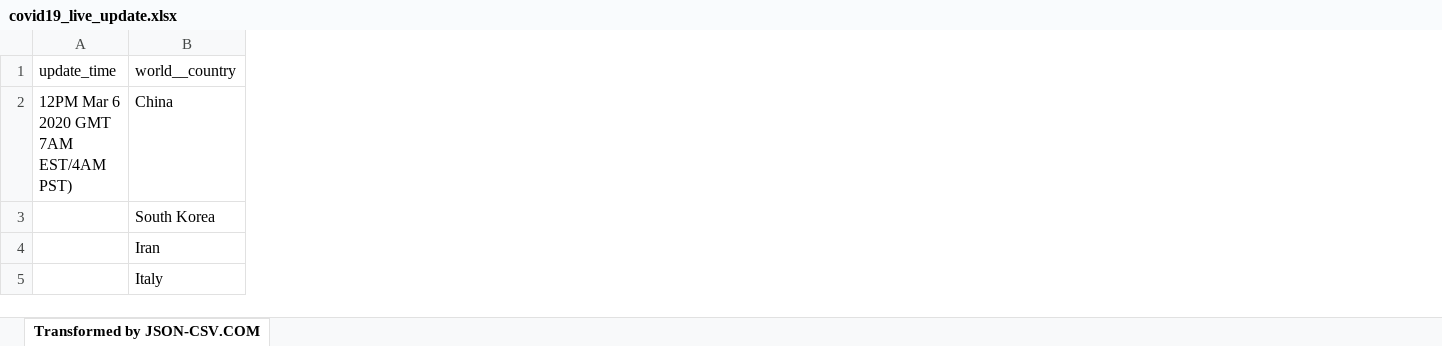
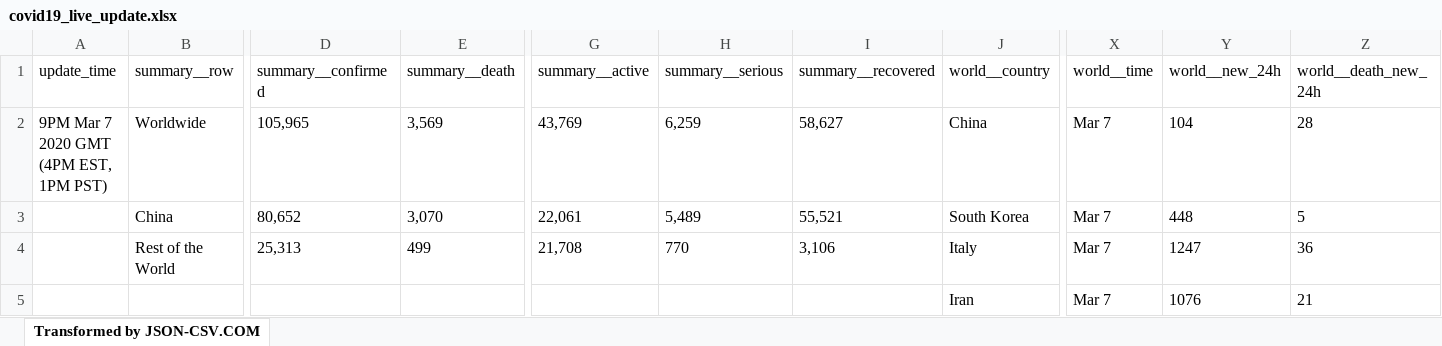
Before and after one commit to pandemicai/covid19, an Excel workbook: covid19_live_update.xlsx, sheet Transformed by JSON-CSV.COM, drawn as a sheet; only a part is shown, gaps mark what is left out; values as stored, in another font and other column widths than the file's, no borders; removed rows and columns are numbered as before the commit, all else as after; rows hold the shown columns only; the diff covers the shown part only; the diff names each change by its address in the sheet, - before the commit and + after, or states it on an @@ line.

```diff
--- a/covid19_live_update.xlsx (sheet Transformed by JSON-CSV.COM)
+++ b/covid19_live_update.xlsx (sheet Transformed by JSON-CSV.COM)
+column B (summary__row), rows 2-3: Worldwide | China
+column D (summary__confirmed), rows 2-3: 105,965 | 80,652
+column E (summary__death), rows 2-3: 3,569 | 3,070
+column G (summary__active), rows 2-3: 43,769 | 22,061
+column H (summary__serious), rows 2-3: 6,259 | 5,489
+column I (summary__recovered), rows 2-3: 58,627 | 55,521
+column X (world__time), rows 2-3: Mar 7 | Mar 7; row 5: Mar 7
+column Y (world__new_24h), rows 2-3: 104 | 448; row 5: 1076
+column Z (world__death_new_24h), rows 2-3: 28 | 5; row 5: 21
-A2 (update_time): 12PM Mar 6 2020 GMT 7AM EST/4AM PST)
+A2 (update_time): 9PM Mar 7 2020 GMT (4PM EST, 1PM PST)
+row 4:  | Rest of the World | 25,313 | 499 | 21,708 | 770 | 3,106 | Italy | Mar 7 | 1247 | 36
-row 5:  | Italy
```
Also changed, not shown: 45 added rows, 37 removed rows, 3 added columns and 144 edited cells elsewhere in this sheet, 3 other files.
